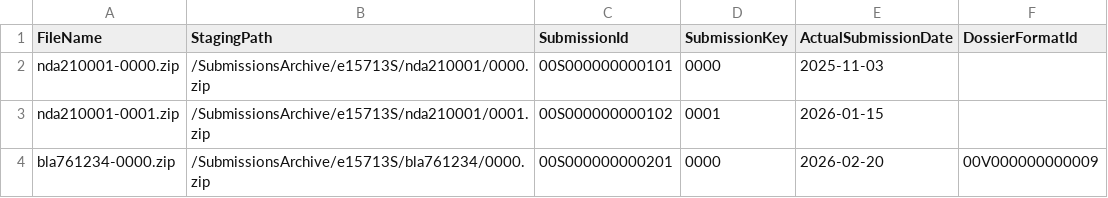
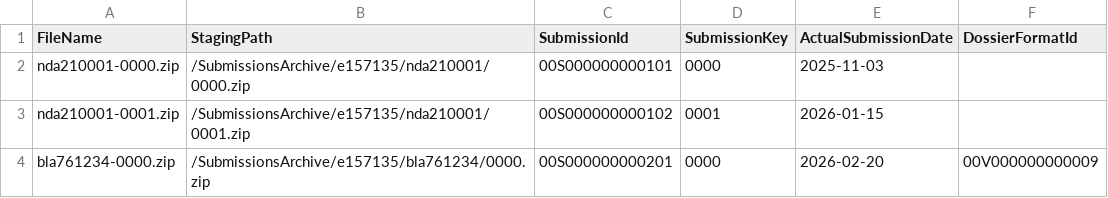
Before and after one commit to kevinnassery/veeva, a CSV file: examples/manifest.example.csv, drawn as a sheet.

```diff
--- a/examples/manifest.example.csv
+++ b/examples/manifest.example.csv
@@ -1,4 +1,4 @@
 FileName,StagingPath,SubmissionId,SubmissionKey,ActualSubmissionDate,DossierFormatId
-nda210001-0000.zip,/SubmissionsArchive/e15713S/nda210001/0000.zip,00S000000000101,0000,2025-11-03,
-nda210001-0001.zip,/SubmissionsArchive/e15713S/nda210001/0001.zip,00S000000000102,0001,2026-01-15,
-bla761234-0000.zip,/SubmissionsArchive/e15713S/bla761234/0000.zip,00S000000000201,0000,2026-02-20,00V000000000009
+nda210001-0000.zip,/SubmissionsArchive/e157135/nda210001/0000.zip,00S000000000101,0000,2025-11-03,
+nda210001-0001.zip,/SubmissionsArchive/e157135/nda210001/0001.zip,00S000000000102,0001,2026-01-15,
+bla761234-0000.zip,/SubmissionsArchive/e157135/bla761234/0000.zip,00S000000000201,0000,2026-02-20,00V000000000009
```
Also changed, not shown: 4 other files.
